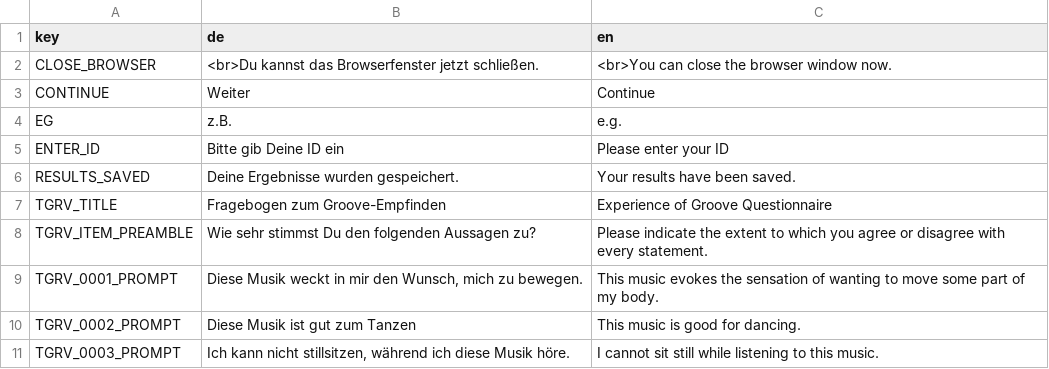
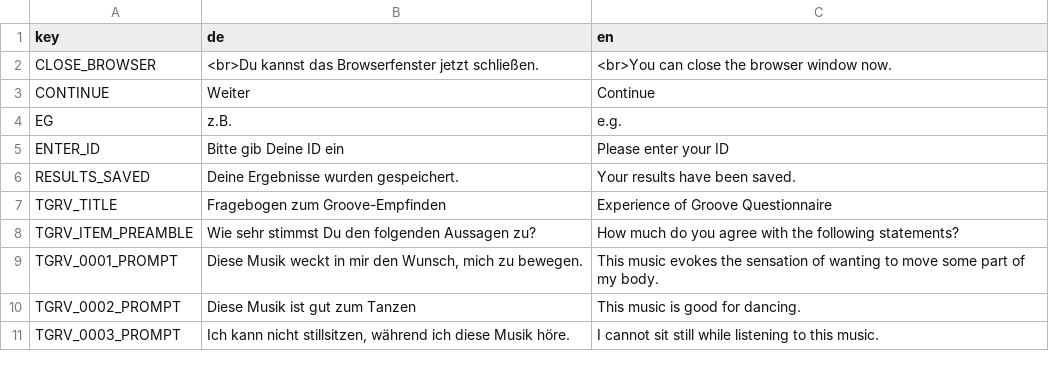
Before and after one commit to KilianSander/groovescale, a CSV file: data_raw/groovescale_dict.csv, drawn as a sheet; only a part is shown.

Commit message:
dict update

```diff
--- a/data_raw/groovescale_dict.csv
+++ b/data_raw/groovescale_dict.csv
@@ -7,3 +7,3 @@
 "TGRV_TITLE","Fragebogen zum Groove-Empfinden","Experience of Groove Questionnaire"
-"TGRV_ITEM_PREAMBLE","Wie sehr stimmst Du den folgenden Aussagen zu?","Please indicate the extent to which you agree or disagree with every statement."
+"TGRV_ITEM_PREAMBLE","Wie sehr stimmst Du den folgenden Aussagen zu?","How much do you agree with the following statements?"
 "TGRV_0001_PROMPT","Diese Musik weckt in mir den Wunsch, mich zu bewegen.","This music evokes the sensation of wanting to move some part of my body."
```
Also changed, not shown: 1 other file.
